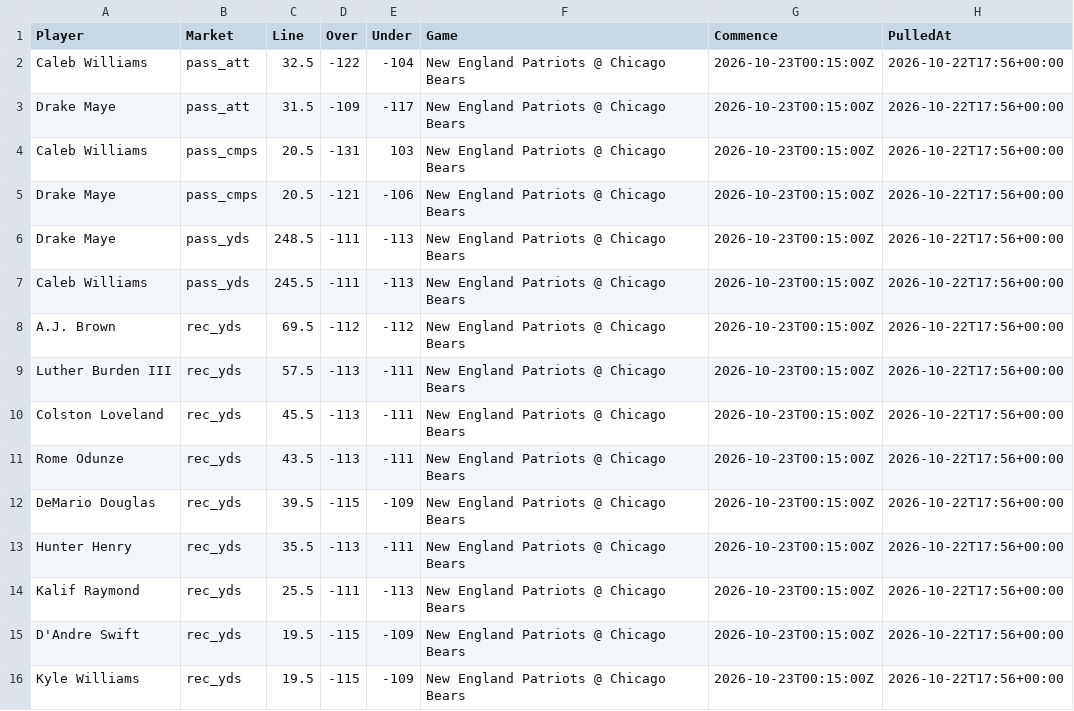
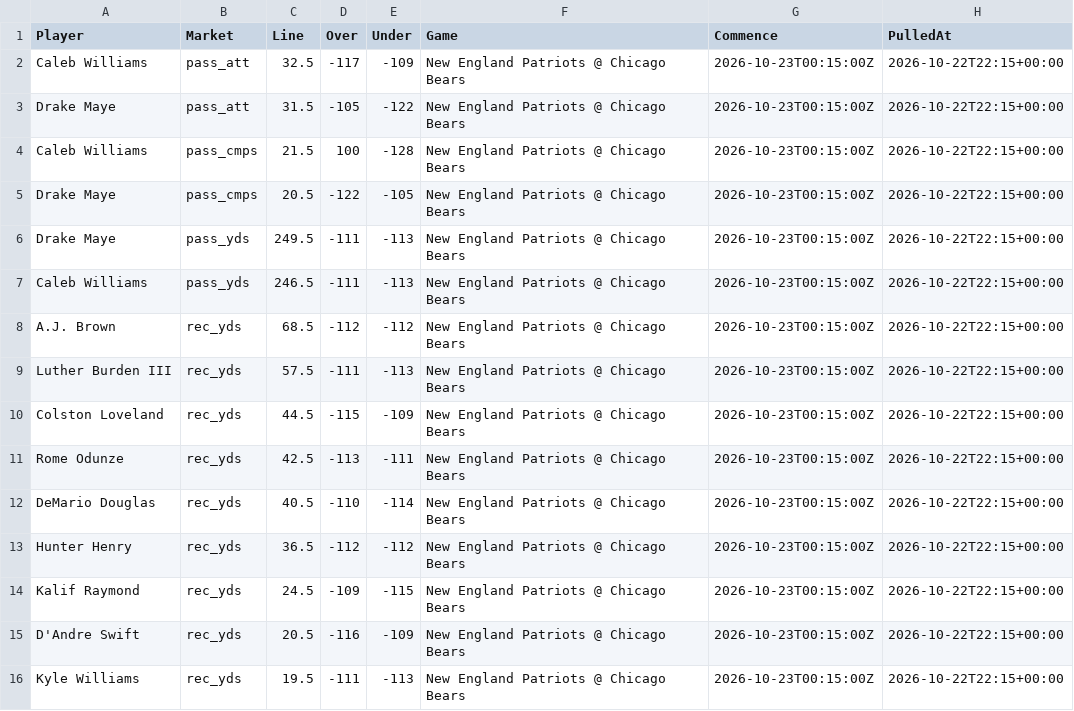
Before and after one commit to fozzyyozzy/edge-index, a CSV file: automation/lines/twoway_2026_w7.csv, drawn as a sheet; only a part is shown; the diff covers the shown part only.

```diff
--- a/automation/lines/twoway_2026_w7.csv
+++ b/automation/lines/twoway_2026_w7.csv
@@ -1,16 +1,16 @@
 Player,Market,Line,Over,Under,Game,Commence,PulledAt
-Caleb Williams,pass_att,32.5,-122,-104,New England Patriots @ Chicago Bears,2026-10-23T00:15:00Z,2026-10-22T17:56+00:00
-Drake Maye,pass_att,31.5,-109,-117,New England Patriots @ Chicago Bears,2026-10-23T00:15:00Z,2026-10-22T17:56+00:00
-Caleb Williams,pass_cmps,20.5,-131,103,New England Patriots @ Chicago Bears,2026-10-23T00:15:00Z,2026-10-22T17:56+00:00
-Drake Maye,pass_cmps,20.5,-121,-106,New England Patriots @ Chicago Bears,2026-10-23T00:15:00Z,2026-10-22T17:56+00:00
-Drake Maye,pass_yds,248.5,-111,-113,New England Patriots @ Chicago Bears,2026-10-23T00:15:00Z,2026-10-22T17:56+00:00
-Caleb Williams,pass_yds,245.5,-111,-113,New England Patriots @ Chicago Bears,2026-10-23T00:15:00Z,2026-10-22T17:56+00:00
-A.J. Brown,rec_yds,69.5,-112,-112,New England Patriots @ Chicago Bears,2026-10-23T00:15:00Z,2026-10-22T17:56+00:00
-Luther Burden III,rec_yds,57.5,-113,-111,New England Patriots @ Chicago Bears,2026-10-23T00:15:00Z,2026-10-22T17:56+00:00
-Colston Loveland,rec_yds,45.5,-113,-111,New England Patriots @ Chicago Bears,2026-10-23T00:15:00Z,2026-10-22T17:56+00:00
-Rome Odunze,rec_yds,43.5,-113,-111,New England Patriots @ Chicago Bears,2026-10-23T00:15:00Z,2026-10-22T17:56+00:00
-DeMario Douglas,rec_yds,39.5,-115,-109,New England Patriots @ Chicago Bears,2026-10-23T00:15:00Z,2026-10-22T17:56+00:00
-Hunter Henry,rec_yds,35.5,-113,-111,New England Patriots @ Chicago Bears,2026-10-23T00:15:00Z,2026-10-22T17:56+00:00
-Kalif Raymond,rec_yds,25.5,-111,-113,New England Patriots @ Chicago Bears,2026-10-23T00:15:00Z,2026-10-22T17:56+00:00
-D'Andre Swift,rec_yds,19.5,-115,-109,New England Patriots @ Chicago Bears,2026-10-23T00:15:00Z,2026-10-22T17:56+00:00
-Kyle Williams,rec_yds,19.5,-115,-109,New England Patriots @ Chicago Bears,2026-10-23T00:15:00Z,2026-10-22T17:56+00:00
+Caleb Williams,pass_att,32.5,-117,-109,New England Patriots @ Chicago Bears,2026-10-23T00:15:00Z,2026-10-22T22:15+00:00
+Drake Maye,pass_att,31.5,-105,-122,New England Patriots @ Chicago Bears,2026-10-23T00:15:00Z,2026-10-22T22:15+00:00
+Caleb Williams,pass_cmps,21.5,100,-128,New England Patriots @ Chicago Bears,2026-10-23T00:15:00Z,2026-10-22T22:15+00:00
+Drake Maye,pass_cmps,20.5,-122,-105,New England Patriots @ Chicago Bears,2026-10-23T00:15:00Z,2026-10-22T22:15+00:00
+Drake Maye,pass_yds,249.5,-111,-113,New England Patriots @ Chicago Bears,2026-10-23T00:15:00Z,2026-10-22T22:15+00:00
+Caleb Williams,pass_yds,246.5,-111,-113,New England Patriots @ Chicago Bears,2026-10-23T00:15:00Z,2026-10-22T22:15+00:00
+A.J. Brown,rec_yds,68.5,-112,-112,New England Patriots @ Chicago Bears,2026-10-23T00:15:00Z,2026-10-22T22:15+00:00
+Luther Burden III,rec_yds,57.5,-111,-113,New England Patriots @ Chicago Bears,2026-10-23T00:15:00Z,2026-10-22T22:15+00:00
+Colston Loveland,rec_yds,44.5,-115,-109,New England Patriots @ Chicago Bears,2026-10-23T00:15:00Z,2026-10-22T22:15+00:00
+Rome Odunze,rec_yds,42.5,-113,-111,New England Patriots @ Chicago Bears,2026-10-23T00:15:00Z,2026-10-22T22:15+00:00
+DeMario Douglas,rec_yds,40.5,-110,-114,New England Patriots @ Chicago Bears,2026-10-23T00:15:00Z,2026-10-22T22:15+00:00
+Hunter Henry,rec_yds,36.5,-112,-112,New England Patriots @ Chicago Bears,2026-10-23T00:15:00Z,2026-10-22T22:15+00:00
+Kalif Raymond,rec_yds,24.5,-109,-115,New England Patriots @ Chicago Bears,2026-10-23T00:15:00Z,2026-10-22T22:15+00:00
+D'Andre Swift,rec_yds,20.5,-116,-109,New England Patriots @ Chicago Bears,2026-10-23T00:15:00Z,2026-10-22T22:15+00:00
+Kyle Williams,rec_yds,19.5,-111,-113,New England Patriots @ Chicago Bears,2026-10-23T00:15:00Z,2026-10-22T22:15+00:00
```
Also changed, not shown: 2 added rows, 2 removed rows and 99 edited cells elsewhere in this file, automation/floors/floors_2026_w7_tnf.csv, automation/lines/dk_2026_w7_all.csv, 15 other files.
